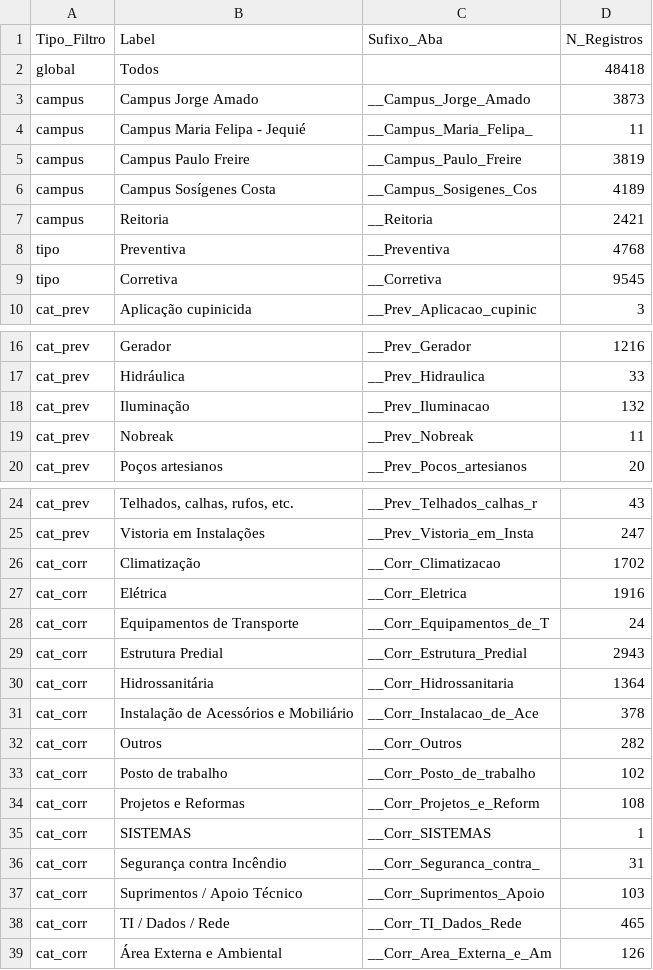
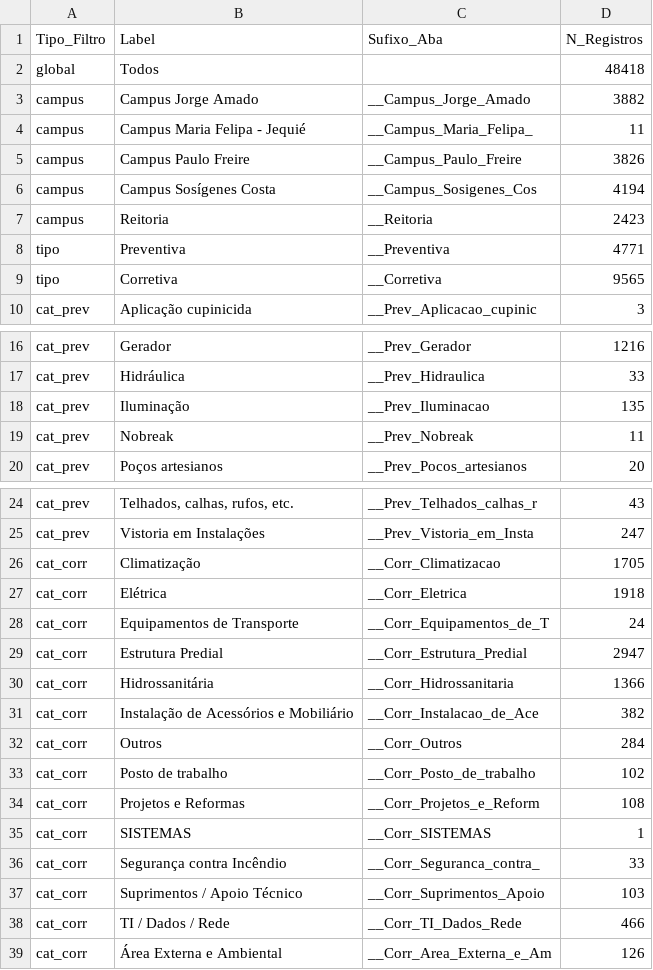
Before and after one commit to adinailson88/malha-previsao-filtros, a CSV file: dados_csv/filtros_disponiveis.csv, drawn as a sheet; only a part is shown, gaps mark what is left out.

```diff
--- a/dados_csv/filtros_disponiveis.csv
+++ b/dados_csv/filtros_disponiveis.csv
@@ -2,9 +2,9 @@
 global,Todos,,48418
-campus,Campus Jorge Amado,__Campus_Jorge_Amado,3873
+campus,Campus Jorge Amado,__Campus_Jorge_Amado,3882
 campus,Campus Maria Felipa - Jequié,__Campus_Maria_Felipa_,11
-campus,Campus Paulo Freire,__Campus_Paulo_Freire,3819
-campus,Campus Sosígenes Costa,__Campus_Sosigenes_Cos,4189
-campus,Reitoria,__Reitoria,2421
-tipo,Preventiva,__Preventiva,4768
-tipo,Corretiva,__Corretiva,9545
+campus,Campus Paulo Freire,__Campus_Paulo_Freire,3826
+campus,Campus Sosígenes Costa,__Campus_Sosigenes_Cos,4194
+campus,Reitoria,__Reitoria,2423
+tipo,Preventiva,__Preventiva,4771
+tipo,Corretiva,__Corretiva,9565
 cat_prev,Aplicação cupinicida,__Prev_Aplicacao_cupinic,3
@@ -17,3 +17,3 @@ cat_prev,Gerador,__Prev_Gerador,1216
 cat_prev,Hidráulica,__Prev_Hidraulica,33
-cat_prev,Iluminação,__Prev_Iluminacao,132
+cat_prev,Iluminação,__Prev_Iluminacao,135
 cat_prev,Nobreak,__Prev_Nobreak,11
@@ -25,9 +25,9 @@ cat_prev,"Telhados, calhas, rufos, etc.",__Prev_Telhados_calhas_r,43
 cat_prev,Vistoria em Instalações,__Prev_Vistoria_em_Insta,247
-cat_corr,Climatização,__Corr_Climatizacao,1702
-cat_corr,Elétrica,__Corr_Eletrica,1916
+cat_corr,Climatização,__Corr_Climatizacao,1705
+cat_corr,Elétrica,__Corr_Eletrica,1918
 cat_corr,Equipamentos de Transporte,__Corr_Equipamentos_de_T,24
-cat_corr,Estrutura Predial,__Corr_Estrutura_Predial,2943
-cat_corr,Hidrossanitária,__Corr_Hidrossanitaria,1364
-cat_corr,Instalação de Acessórios e Mobiliário,__Corr_Instalacao_de_Ace,378
-cat_corr,Outros,__Corr_Outros,282
+cat_corr,Estrutura Predial,__Corr_Estrutura_Predial,2947
+cat_corr,Hidrossanitária,__Corr_Hidrossanitaria,1366
+cat_corr,Instalação de Acessórios e Mobiliário,__Corr_Instalacao_de_Ace,382
+cat_corr,Outros,__Corr_Outros,284
 cat_corr,Posto de trabalho,__Corr_Posto_de_trabalho,102
@@ -35,5 +35,5 @@ cat_corr,Projetos e Reformas,__Corr_Projetos_e_Reform,108
 cat_corr,SISTEMAS,__Corr_SISTEMAS,1
-cat_corr,Segurança contra Incêndio,__Corr_Seguranca_contra_,31
+cat_corr,Segurança contra Incêndio,__Corr_Seguranca_contra_,33
 cat_corr,Suprimentos / Apoio Técnico,__Corr_Suprimentos_Apoio,103
-cat_corr,TI / Dados / Rede,__Corr_TI_Dados_Rede,465
+cat_corr,TI / Dados / Rede,__Corr_TI_Dados_Rede,466
 cat_corr,Área Externa e Ambiental,__Corr_Area_Externa_e_Am,126
```
Also changed, not shown: 4 other files.
